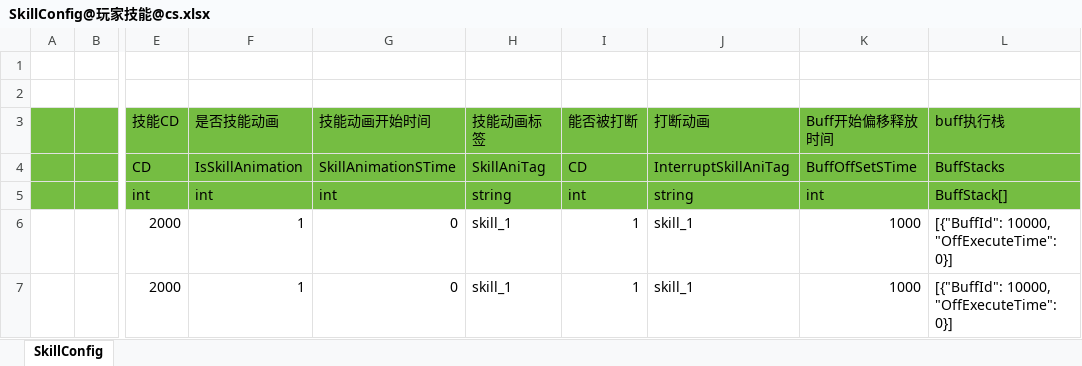
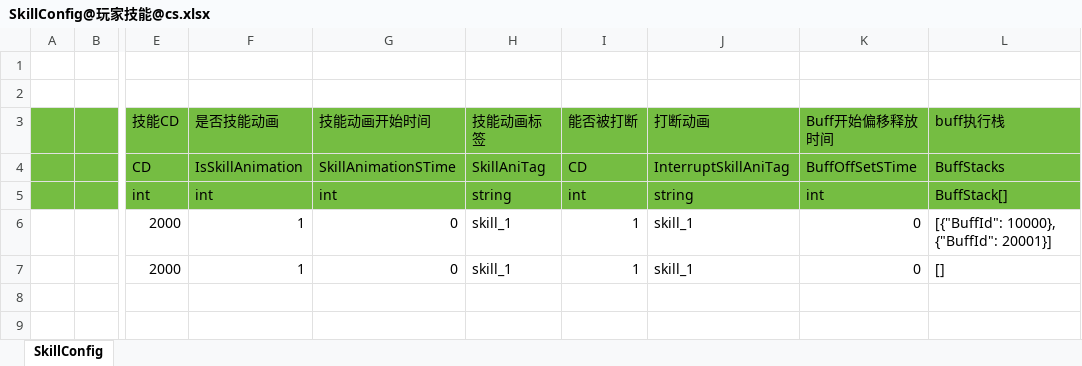
Before and after one commit to hebangyi/HebyET, an Excel workbook: Config/Excel/Skill@技能配置/SkillConfig@玩家技能@cs.xlsx, sheet SkillConfig, drawn as a sheet; only a part is shown, gaps mark what is left out; values as stored, in another font and other column widths than the file's, no borders; the diff names each change by its address in the sheet, - before the commit and + after, or states it on an @@ line.

```diff
--- a/Config/Excel/Skill@技能配置/SkillConfig@玩家技能@cs.xlsx (sheet SkillConfig)
+++ b/Config/Excel/Skill@技能配置/SkillConfig@玩家技能@cs.xlsx (sheet SkillConfig)
-K6:K7: 1000
+K6:K7: 0
-L6: [{"BuffId": 10000, "OffExecuteTime": 0}]
+L6: [{"BuffId": 10000}, {"BuffId": 20001}]
-L7: [{"BuffId": 10000, "OffExecuteTime": 0}]
+L7: []
```
Also changed, not shown: Config/Excel/Skill@技能配置/BuffConfig@Buff配置@cs.xlsx, 35 other files.
